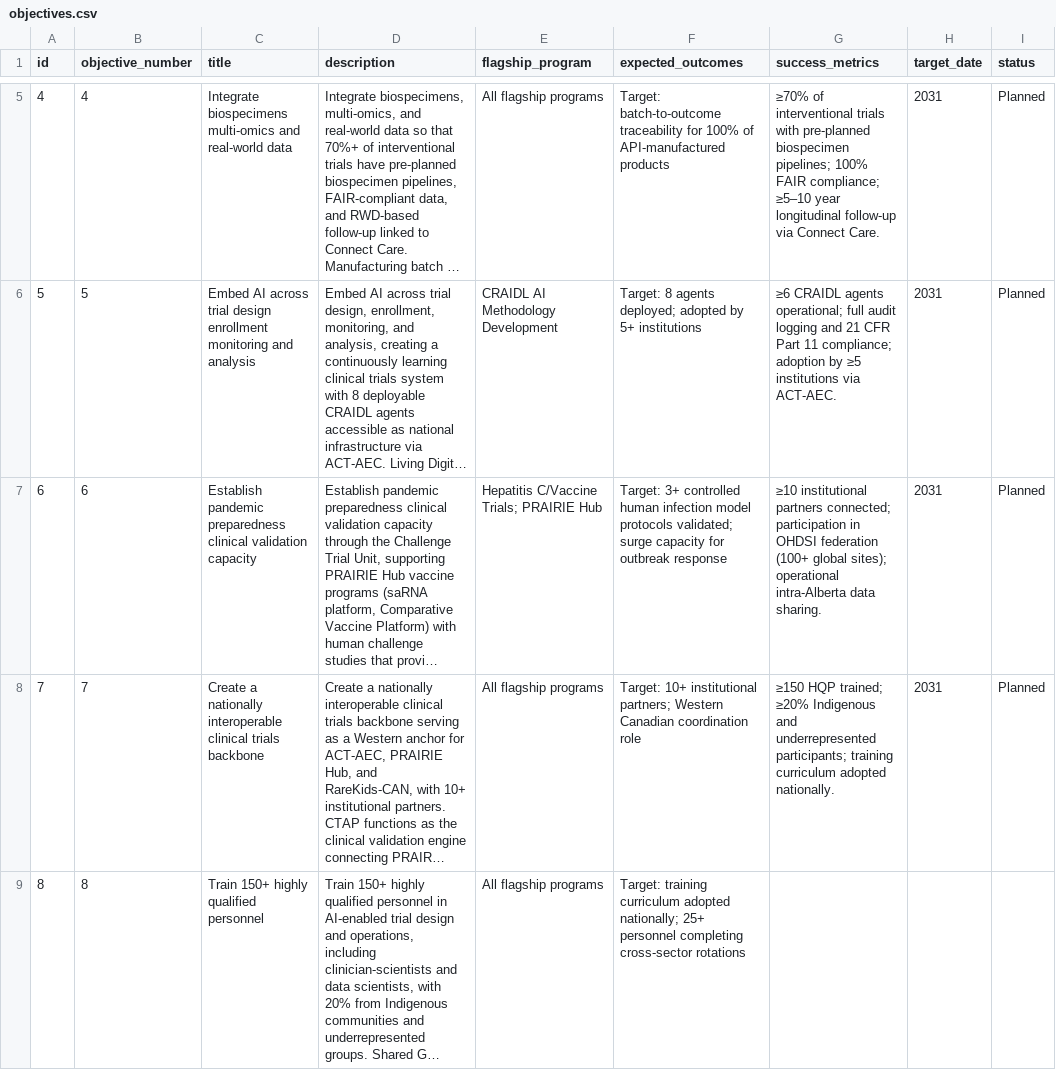
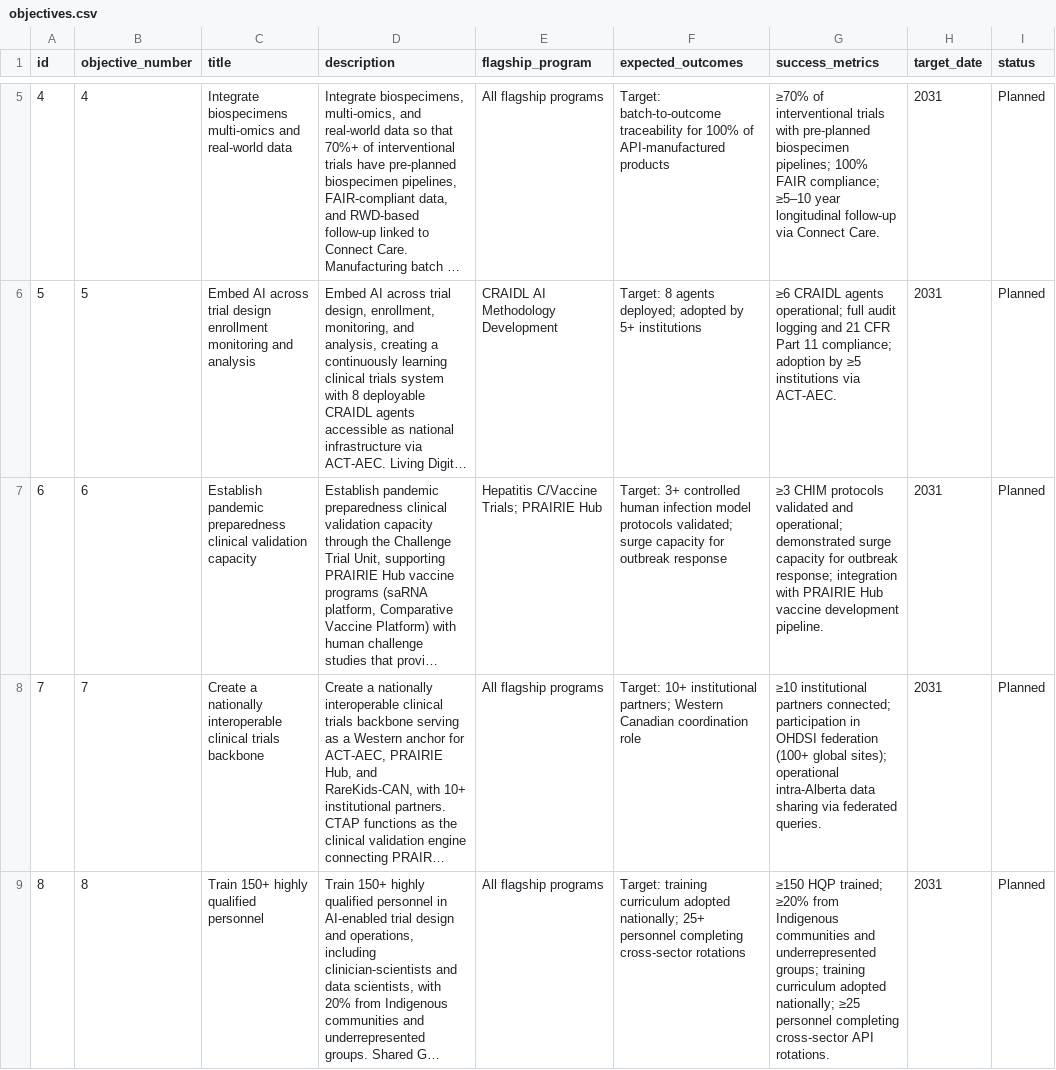
Before and after one commit to lricher7329/cfi-ctap, a CSV file: core/data/objectives.csv, drawn as a sheet; only a part is shown, gaps mark what is left out; long unchanged cells end in …; the diff names each change by its address in the sheet, - before the commit and + after, or states it on an @@ line.

```diff
--- a/core/data/objectives.csv
+++ b/core/data/objectives.csv
-G7 (success_metrics): ≥10 institutional partners connected; participation in OHDSI federation (100+ global sites); operational intra-Alberta data sharing.
+G7 (success_metrics): ≥3 CHIM protocols validated and operational; demonstrated surge capacity for outbreak response; integration with PRAIRIE Hub vaccine development pipeline.
-G8 (success_metrics): ≥150 HQP trained; ≥20% Indigenous and underrepresented participants; training curriculum adopted nationally.
+G8 (success_metrics): ≥10 institutional partners connected; participation in OHDSI federation (100+ global sites); operational intra-Alberta data sharing via federated queries.
-G9 (success_metrics): (empty)
+G9 (success_metrics): ≥150 HQP trained; ≥20% from Indigenous communities and underrepresented groups; training curriculum adopted nationally; ≥25 personnel completing cross-sector API rotations.
-H9 (target_date): (empty)
+H9 (target_date): 2031
-I9 (status): (empty)
+I9 (status): Planned
```
Also changed, not shown: 6 other files.
